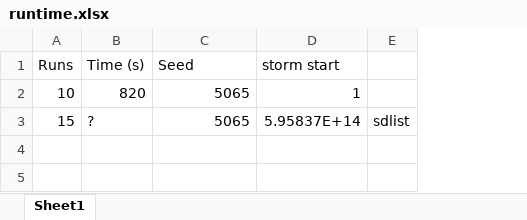
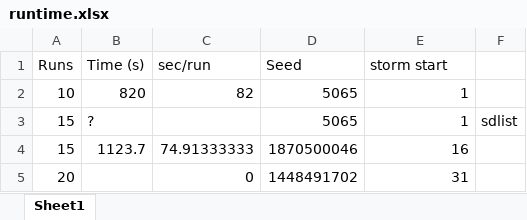
Before and after one commit to royemanuel/resilience, an Excel workbook: runtime.xlsx, sheet Sheet1, drawn as a sheet; values as stored, in another font and other column widths than the file's, no borders; addresses are those after the commit; the diff names each change by its address in the sheet, - before the commit and + after, or states it on an @@ line.

Commit message:
Update with run of 20 starting with storm 31

```diff
--- a/runtime.xlsx (sheet Sheet1)
+++ b/runtime.xlsx (sheet Sheet1)
+column C (sec/run), row 2: 82
-E3 (storm start): 5.95837E+14
+E3 (storm start): 1
+row 4: 15 | 1123.7 | 74.91333333 | 1870500046 | 16
+row 5: 20 |  | 0 | 1448491702 | 31
```
